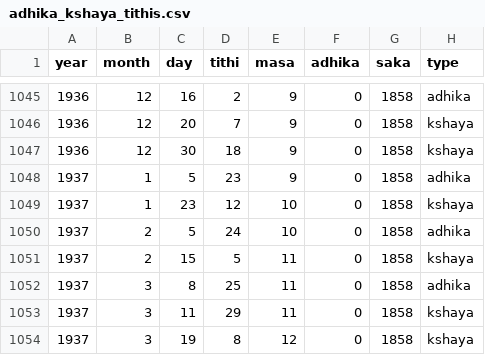
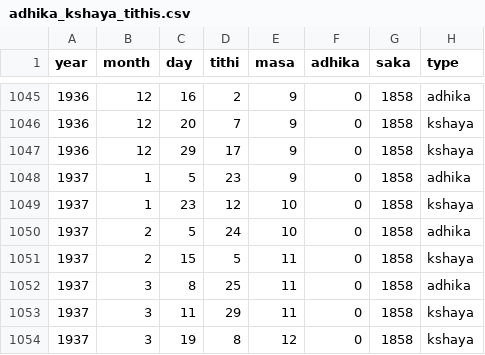
Before and after one commit to dra8an/hindu-calendar, a CSV file: validation/moshier/adhika_kshaya_tithis.csv, drawn as a sheet; only a part is shown, gaps mark what is left out.

```diff
--- a/validation/moshier/adhika_kshaya_tithis.csv
+++ b/validation/moshier/adhika_kshaya_tithis.csv
@@ -1046,3 +1046,3 @@ year,month,day,tithi,masa,adhika,saka,type
 1936,12,20,7,9,0,1858,kshaya
-1936,12,30,18,9,0,1858,kshaya
+1936,12,29,17,9,0,1858,kshaya
 1937,1,5,23,9,0,1858,adhika
```
Also changed, not shown: validation/moshier/nyc/adhika_kshaya_tithis.csv, 20 other files.
